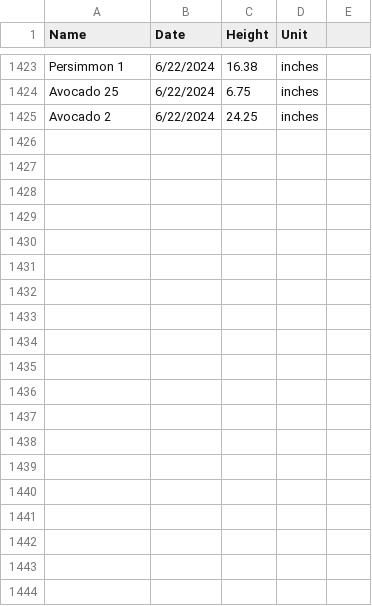
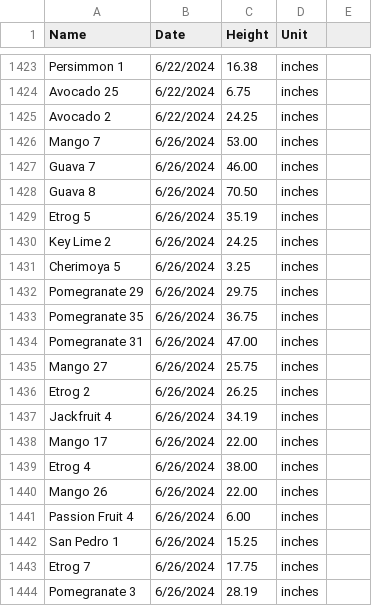
Before and after one commit to jpiccirillo/gantt-plant-timeline, a CSV file: original-height-data.csv, drawn as a sheet; only a part is shown, gaps mark what is left out; the diff covers the shown part only; the diff names each change by its address in the sheet, - before the commit and + after, or states it on an @@ line.

Commit message:
Update source data and colors

```diff
--- a/original-height-data.csv
+++ b/original-height-data.csv
+row 1426: Mango 7 | 6/26/2024 | 53.00 | inches
+row 1427: Guava 7 | 6/26/2024 | 46.00 | inches
+row 1428: Guava 8 | 6/26/2024 | 70.50 | inches
+row 1429: Etrog 5 | 6/26/2024 | 35.19 | inches
+row 1430: Key Lime 2 | 6/26/2024 | 24.25 | inches
+row 1431: Cherimoya 5 | 6/26/2024 | 3.25 | inches
+row 1432: Pomegranate 29 | 6/26/2024 | 29.75 | inches
+row 1433: Pomegranate 35 | 6/26/2024 | 36.75 | inches
+row 1434: Pomegranate 31 | 6/26/2024 | 47.00 | inches
+row 1435: Mango 27 | 6/26/2024 | 25.75 | inches
+row 1436: Etrog 2 | 6/26/2024 | 26.25 | inches
+row 1437: Jackfruit 4 | 6/26/2024 | 34.19 | inches
+row 1438: Mango 17 | 6/26/2024 | 22.00 | inches
+row 1439: Etrog 4 | 6/26/2024 | 38.00 | inches
+row 1440: Mango 26 | 6/26/2024 | 22.00 | inches
+row 1441: Passion Fruit 4 | 6/26/2024 | 6.00 | inches
+row 1442: San Pedro 1 | 6/26/2024 | 15.25 | inches
+row 1443: Etrog 7 | 6/26/2024 | 17.75 | inches
+row 1444: Pomegranate 3 | 6/26/2024 | 28.19 | inches
```
Also changed, not shown: 10 added rows and 1 edited cell elsewhere in this file, original-data.csv, original-dormancy-data.csv, 2 other files.
